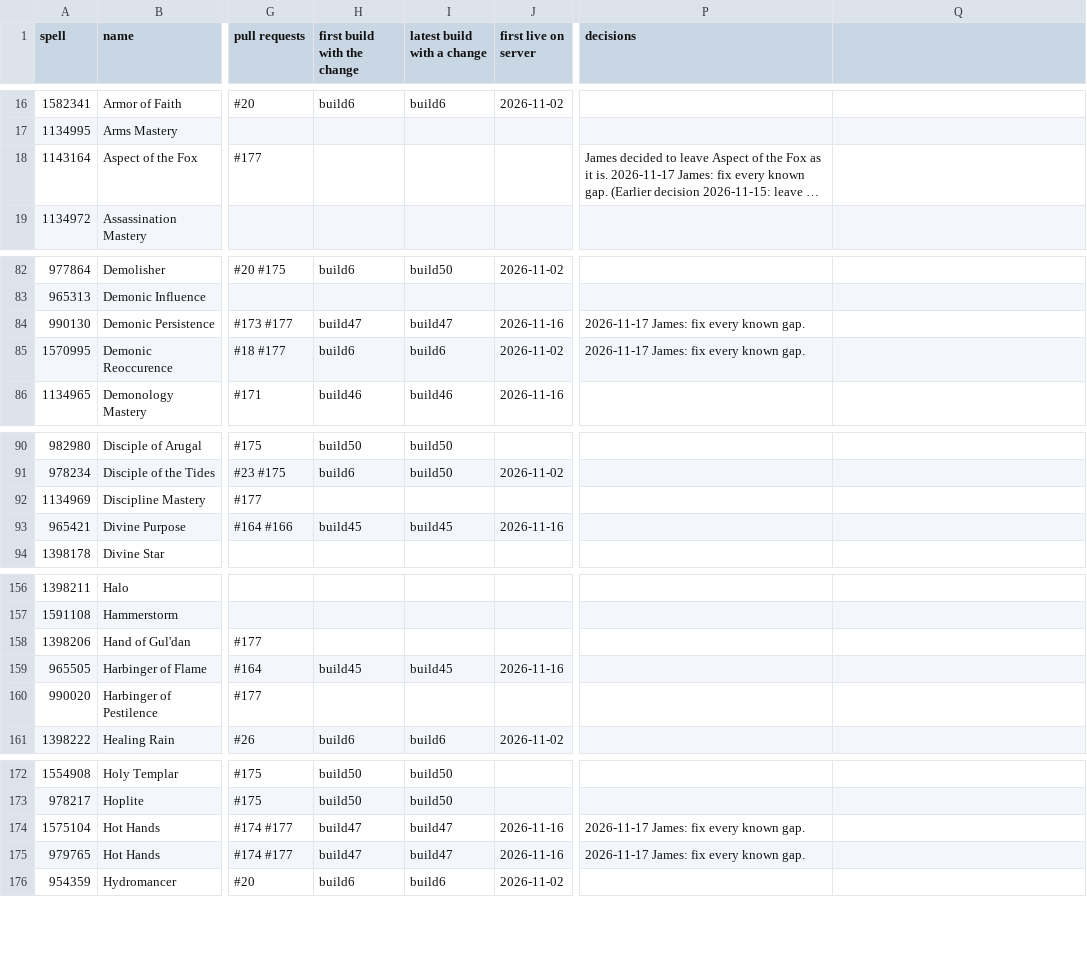
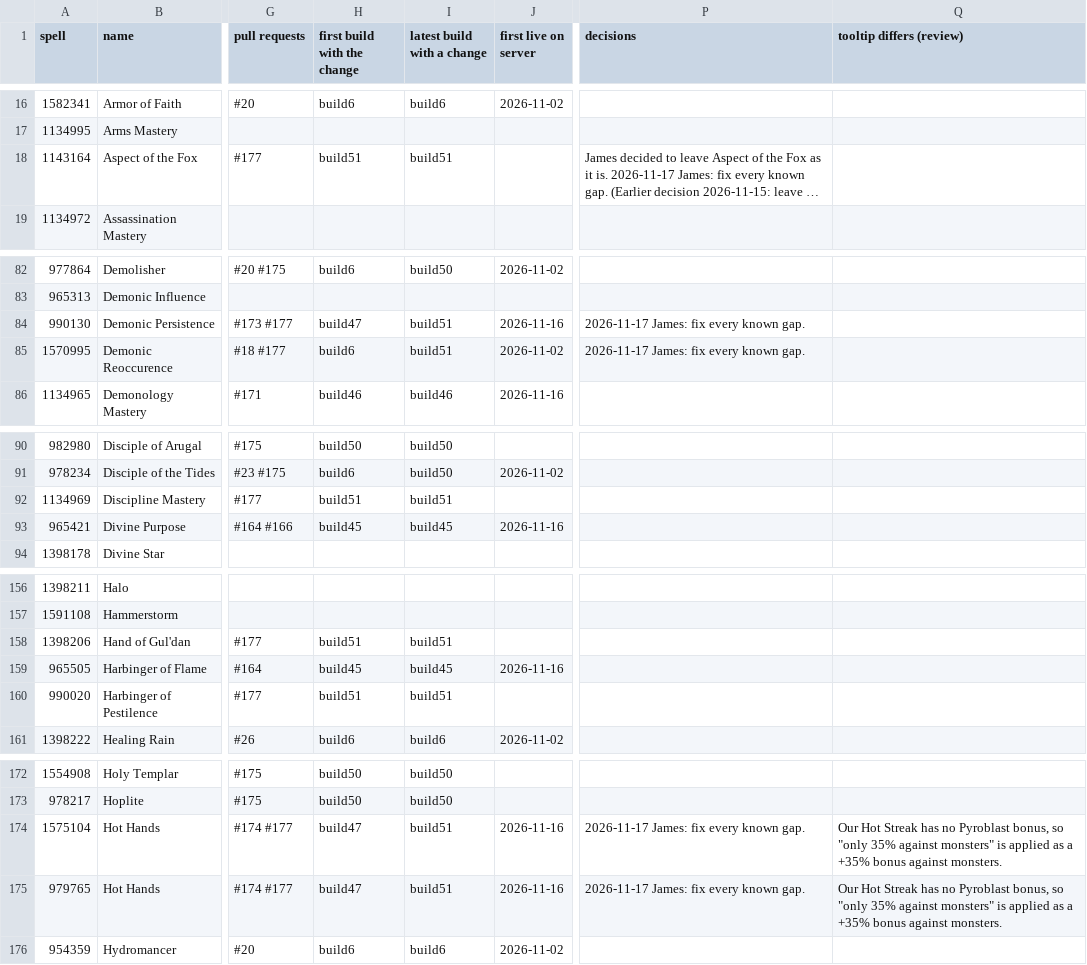
Before and after one commit to JaTynan/coa-wildcard-mystic, a CSV file: enchants/legendary-history.csv, drawn as a sheet; only a part is shown, gaps mark what is left out; long unchanged cells end in …; the diff covers the shown part only; the diff names each change by its address in the sheet, - before the commit and + after, or states it on an @@ line.

```diff
--- a/enchants/legendary-history.csv
+++ b/enchants/legendary-history.csv
-Q1: (empty)
+Q1: tooltip differs (review)
-H18 (first build with the change): (empty)
+H18 (first build with the change): build51
-I18 (latest build with a change): (empty)
+I18 (latest build with a change): build51
-I84 (latest build with a change): build47
+I84 (latest build with a change): build51
-I85 (latest build with a change): build6
+I85 (latest build with a change): build51
-H92 (first build with the change): (empty)
+H92 (first build with the change): build51
-I92 (latest build with a change): (empty)
+I92 (latest build with a change): build51
-H158 (first build with the change): (empty)
+H158 (first build with the change): build51
-I158 (latest build with a change): (empty)
+I158 (latest build with a change): build51
-H160 (first build with the change): (empty)
+H160 (first build with the change): build51
-I160 (latest build with a change): (empty)
+I160 (latest build with a change): build51
-I174:I175 (latest build with a change): build47
+I174:I175 (latest build with a change): build51
-Q174:Q175 (tooltip differs (review)): (empty)
+Q174:Q175 (tooltip differs (review)): Our Hot Streak has no Pyroblast bonus, so "only 35% against monsters" is applied as a +35% bonus against monsters.
```
Also changed, not shown: 15 edited cells elsewhere in this file, enchants/legendary-notes.csv, enchants/test-checklist.csv, 9 other files.
